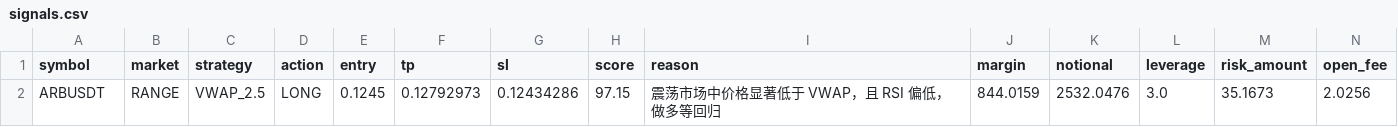
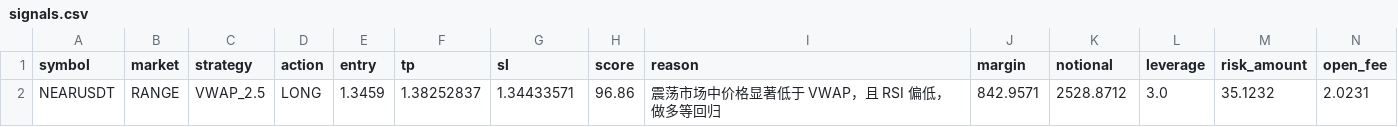
Before and after one commit to jihong0726/Back-Test, a CSV file: reports/signals.csv, drawn as a sheet.

```diff
--- a/reports/signals.csv
+++ b/reports/signals.csv
@@ -1,2 +1,2 @@
 symbol,market,strategy,action,entry,tp,sl,score,reason,margin,notional,leverage,risk_amount,open_fee
-ARBUSDT,RANGE,VWAP_2.5,LONG,0.1245,0.12792973,0.12434286,97.15,震荡市场中价格显著低于 VWAP，且 RSI 偏低，做多等回归,844.0159,2532.0476,3.0,35.1673,2.0256
+NEARUSDT,RANGE,VWAP_2.5,LONG,1.3459,1.38252837,1.34433571,96.86,震荡市场中价格显著低于 VWAP，且 RSI 偏低，做多等回归,842.9571,2528.8712,3.0,35.1232,2.0231
```
Also changed, not shown: reports/decision_log.csv, reports/market_scan.csv, 3 other files.
